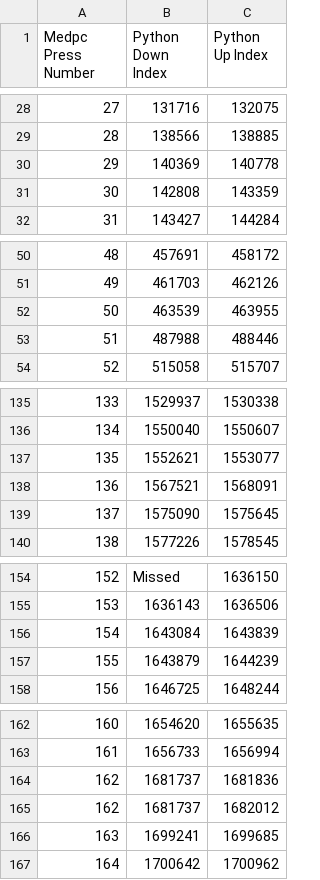
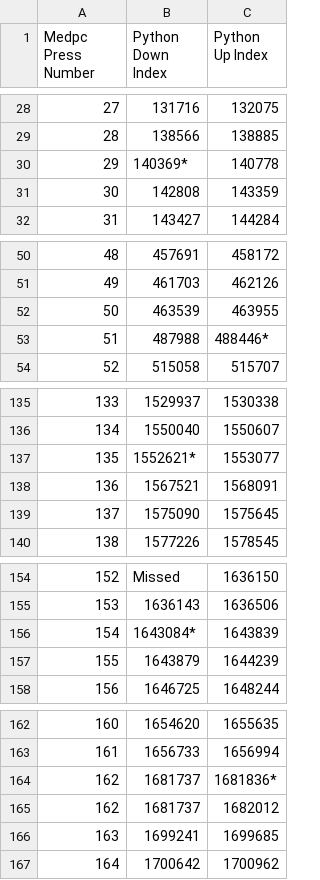
Before and after one commit to maimechevee/Behavior_VarSeq, a CSV file: MagnetIndexLog_20220209_4407.csv, drawn as a sheet; only a part is shown, gaps mark what is left out; the diff covers the shown part only; the diff names each change by its address in the sheet, - before the commit and + after, or states it on an @@ line.

Commit message:
Update incorrect indices in file

```diff
--- a/MagnetIndexLog_20220209_4407.csv
+++ b/MagnetIndexLog_20220209_4407.csv
-B30 (Python Down Index): 140369
+B30 (Python Down Index): 140369*
-C53 (Python Up Index): 488446
+C53 (Python Up Index): 488446*
-B137 (Python Down Index): 1552621
+B137 (Python Down Index): 1552621*
-B156 (Python Down Index): 1643084
+B156 (Python Down Index): 1643084*
-C164 (Python Up Index): 1681836
+C164 (Python Up Index): 1681836*
```
Also changed, not shown: 5 edited cells elsewhere in this file.
